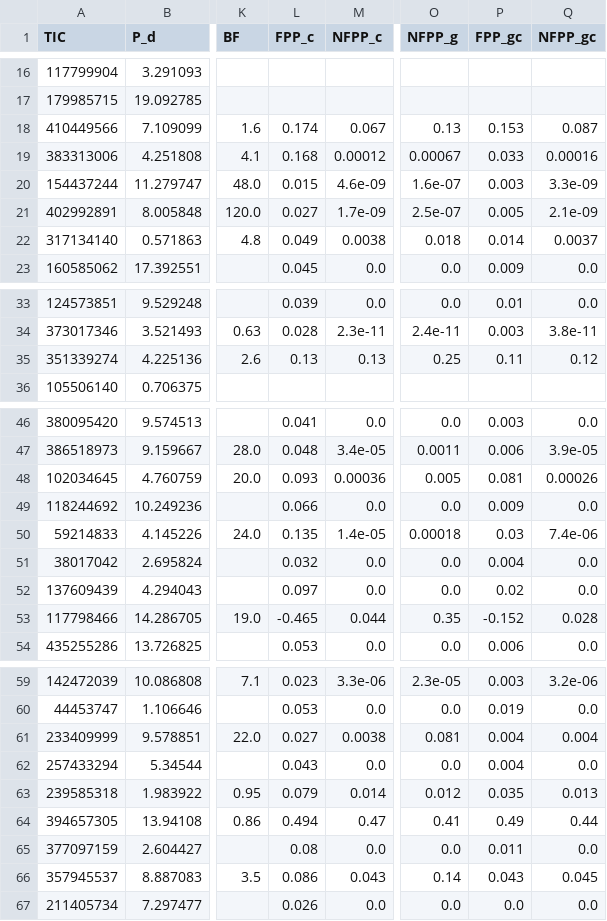
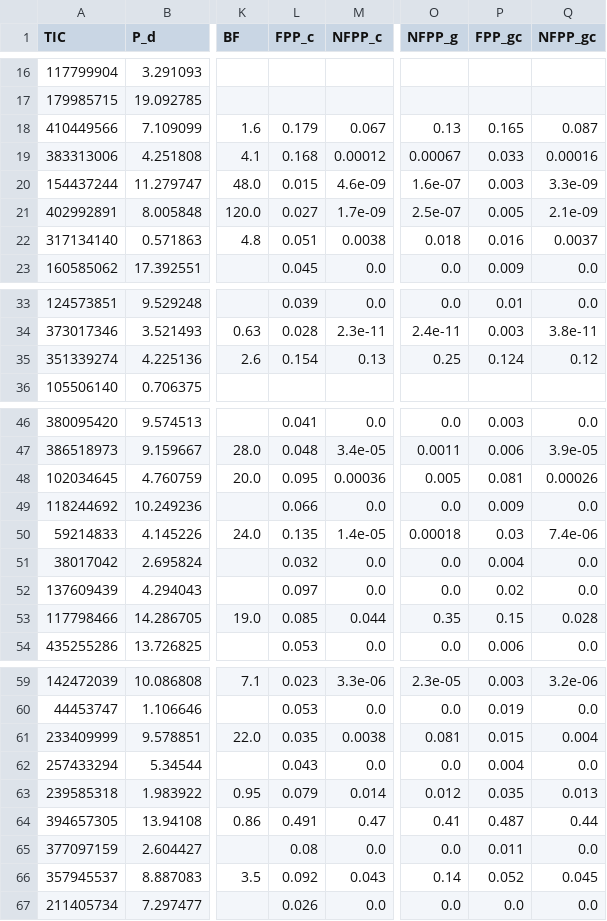
Before and after one commit to eumemic/exoplanets, a CSV file: results_public/tiers_earlier_candidates.csv, drawn as a sheet; only a part is shown, gaps mark what is left out; the diff names each change by its address in the sheet, - before the commit and + after, or states it on an @@ line.

```diff
--- a/results_public/tiers_earlier_candidates.csv
+++ b/results_public/tiers_earlier_candidates.csv
-L18 (FPP_c): 0.174
+L18 (FPP_c): 0.179
-P18 (FPP_gc): 0.153
+P18 (FPP_gc): 0.165
-L22 (FPP_c): 0.049
+L22 (FPP_c): 0.051
-P22 (FPP_gc): 0.014
+P22 (FPP_gc): 0.016
-L35 (FPP_c): 0.13
+L35 (FPP_c): 0.154
-P35 (FPP_gc): 0.11
+P35 (FPP_gc): 0.124
-L48 (FPP_c): 0.093
+L48 (FPP_c): 0.095
-L53 (FPP_c): -0.465
+L53 (FPP_c): 0.085
-P53 (FPP_gc): -0.152
+P53 (FPP_gc): 0.15
-L61 (FPP_c): 0.027
+L61 (FPP_c): 0.035
-P61 (FPP_gc): 0.004
+P61 (FPP_gc): 0.015
-L64 (FPP_c): 0.494
+L64 (FPP_c): 0.491
-P64 (FPP_gc): 0.49
+P64 (FPP_gc): 0.487
-L66 (FPP_c): 0.086
+L66 (FPP_c): 0.092
-P66 (FPP_gc): 0.043
+P66 (FPP_gc): 0.052
```
Also changed, not shown: candidates/ephemerides.csv, results_public/candidates_allsky.csv, 8 other files.
